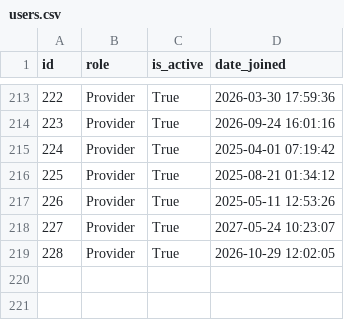
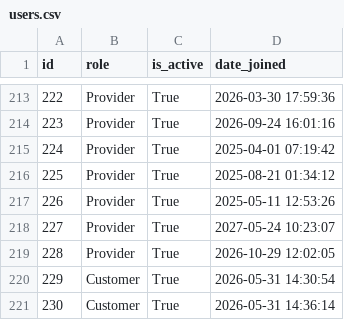
Before and after one commit to KhangTnG14/Cloud_Proj, a CSV file: backend/exported_data/users.csv, drawn as a sheet; only a part is shown, gaps mark what is left out.

Commit message:
Day1-D: fix auto export CSV va signal cap nhat du lieu

```diff
--- a/backend/exported_data/users.csv
+++ b/backend/exported_data/users.csv
@@ -219 +219,3 @@
 228,Provider,True,2026-10-29 12:02:05
+229,Customer,True,2026-05-31 14:30:54
+230,Customer,True,2026-05-31 14:36:14
```
Also changed, not shown: backend/exported_data/tours.csv, 6 other files.
